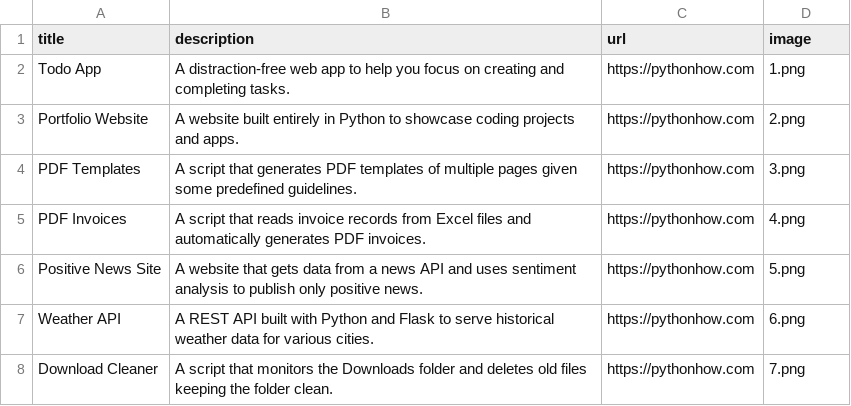
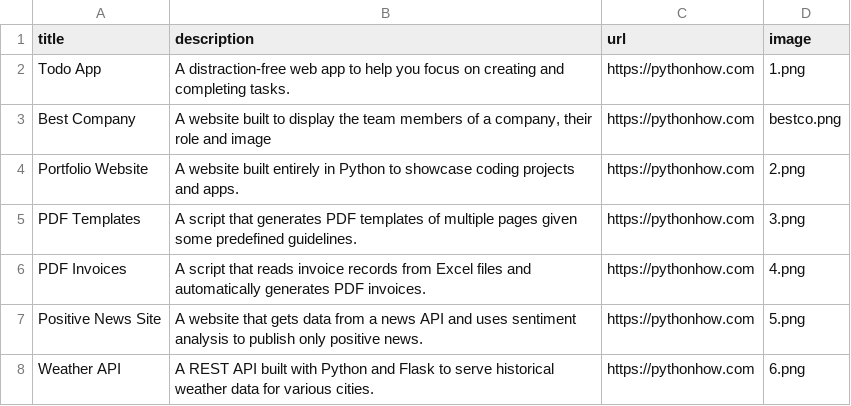
Before and after one commit to swsdeveloper/applist, a CSV file: data.csv, drawn as a sheet; only a part is shown; the shorter side is filled out with more unchanged rows; the diff names each change by its address in the sheet, - before the commit and + after, or states it on an @@ line.

Commit message:
Add Best Company project

```diff
--- a/data.csv
+++ b/data.csv
+row 3: Best Company | A website built to display the team members of a company, their role and image | https://pythonhow.com | bestco.png
```
Also changed, not shown: 1 other file.
